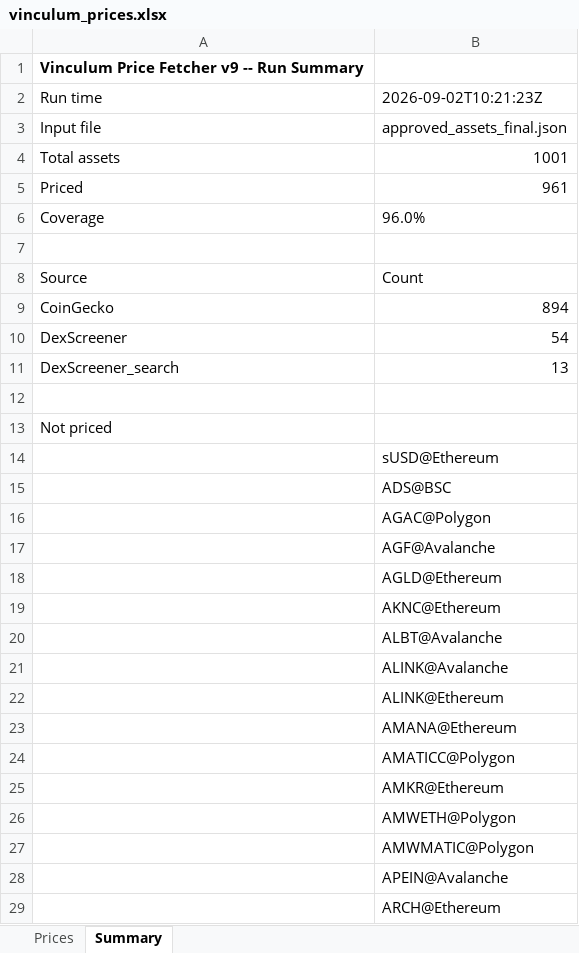
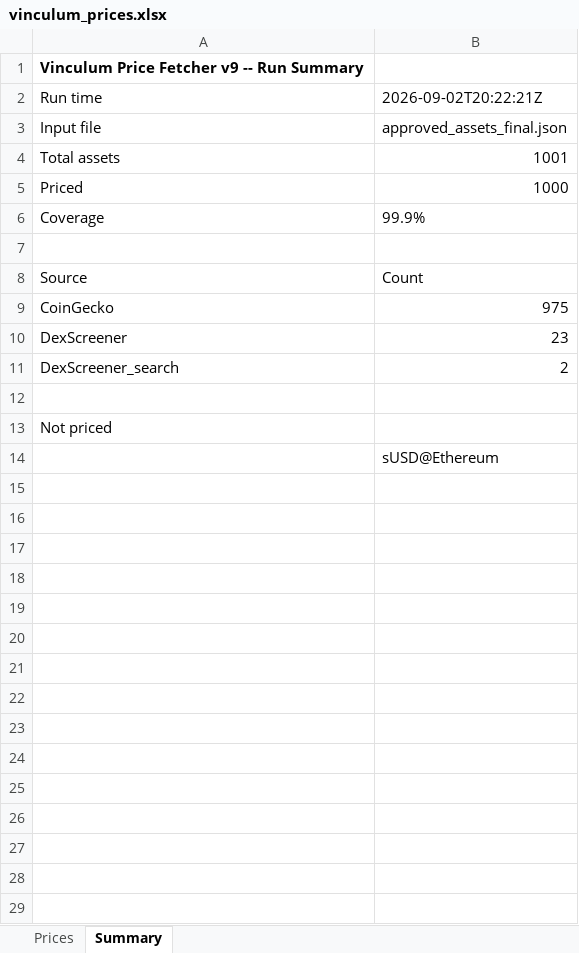
Before and after one commit to VinculumDefi/vinculum-protocol, an Excel workbook: vinculum_prices.xlsx, sheet Summary, drawn as a sheet; only a part is shown; values as stored, in another font and other column widths than the file's, no borders; the diff covers the shown part only; the diff names each change by its address in the sheet, - before the commit and + after, or states it on an @@ line.

```diff
--- a/vinculum_prices.xlsx (sheet Summary)
+++ b/vinculum_prices.xlsx (sheet Summary)
-B2: 2026-09-02T10:21:23Z
+B2: 2026-09-02T20:22:21Z
-B5: 961
+B5: 1000
-B6: 96.0%
+B6: 99.9%
-B9: 894
+B9: 975
-B10: 54
+B10: 23
-B11: 13
+B11: 2
-row 15:  | ADS@BSC
-row 16:  | AGAC@Polygon
-row 17:  | AGF@Avalanche
-row 18:  | AGLD@Ethereum
-row 19:  | AKNC@Ethereum
-row 20:  | ALBT@Avalanche
-row 21:  | ALINK@Avalanche
-row 22:  | ALINK@Ethereum
-row 23:  | AMANA@Ethereum
-row 24:  | AMATICC@Polygon
-row 25:  | AMKR@Ethereum
-row 26:  | AMWETH@Polygon
-row 27:  | AMWMATIC@Polygon
-row 28:  | APEIN@Avalanche
-row 29:  | ARCH@Ethereum
```
Also changed, not shown: 24 removed rows elsewhere in this sheet, sheet Prices, 2 other files.
